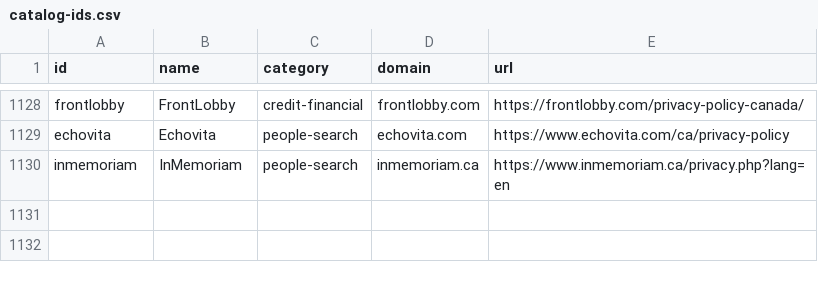
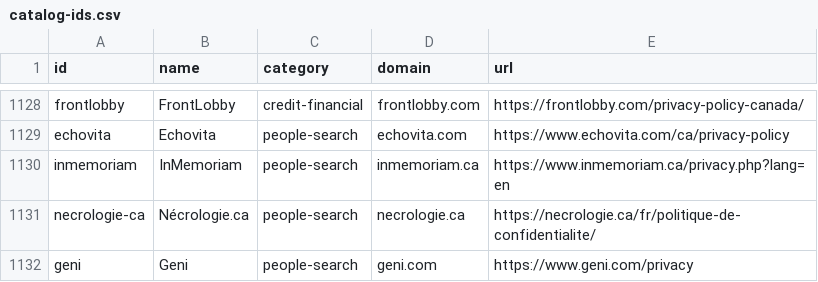
Before and after one commit to cvs0/data-brokers-list, a CSV file: data/v1/catalog-ids.csv, drawn as a sheet; only a part is shown, gaps mark what is left out; the diff names each change by its address in the sheet, - before the commit and + after, or states it on an @@ line.

```diff
--- a/data/v1/catalog-ids.csv
+++ b/data/v1/catalog-ids.csv
+row 1131: necrologie-ca | Nécrologie.ca | people-search | necrologie.ca | https://necrologie.ca/fr/politique-de-confidentialite/
+row 1132: geni | Geni | people-search | geni.com | https://www.geni.com/privacy
```
Also changed, not shown: data/v3/brokers.csv, data/v4/brokers.csv, 11 other files.
